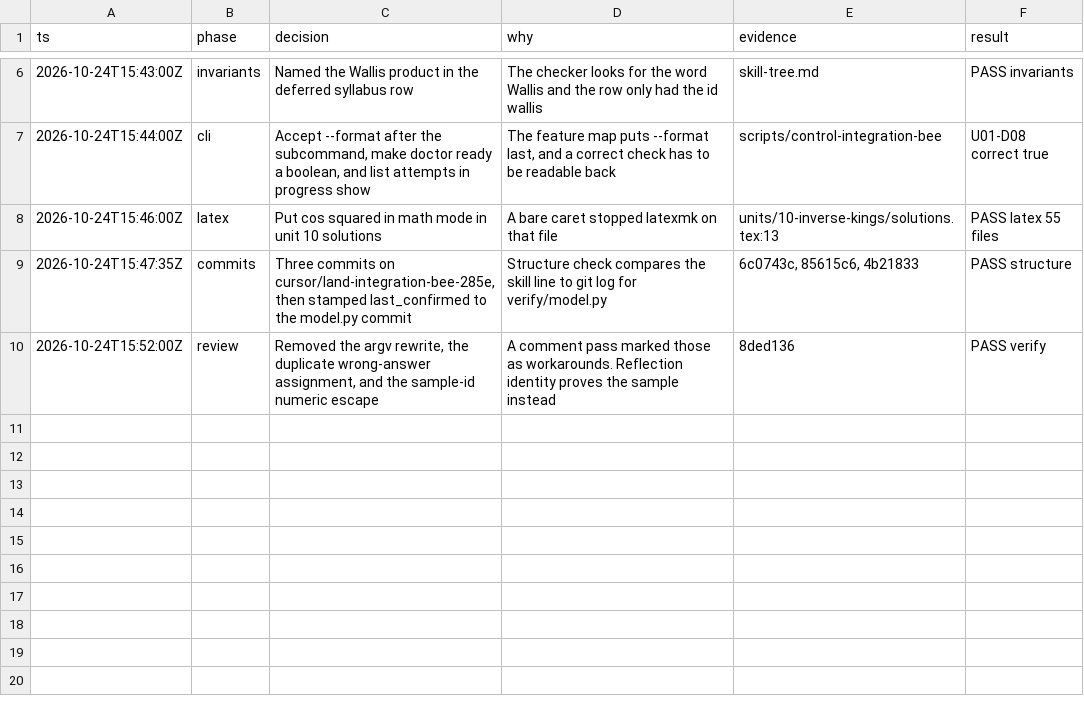
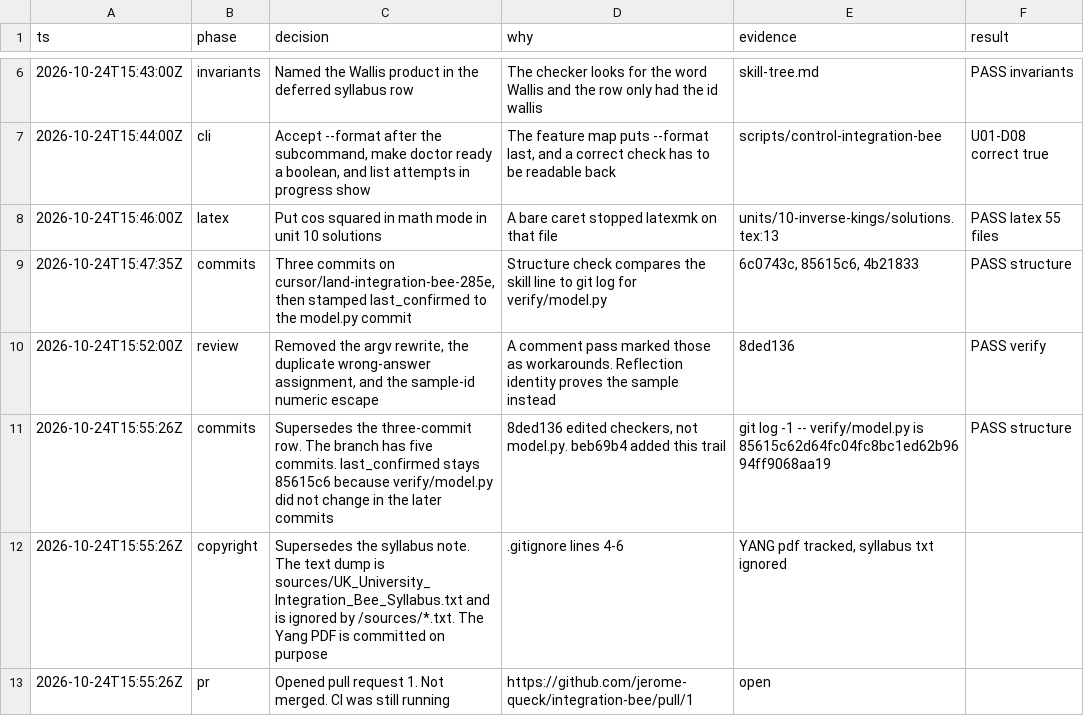
Before and after one commit to jerome-queck/integration-bee, a TSV file: docs/decisions/run-trail.tsv, drawn as a sheet; only a part is shown, gaps mark what is left out; the diff names each change by its address in the sheet, - before the commit and + after, or states it on an @@ line.

```diff
--- a/docs/decisions/run-trail.tsv
+++ b/docs/decisions/run-trail.tsv
+row 11: 2026-10-24T15:55:26Z | commits | Supersedes the three-commit row. The branch has five commits. last_confirmed stays 85615c6 because verify/model.py did not change in the later commits | 8ded136 edited checkers, not model.py. beb69b4 added this trail | git log -1 -- verify/model.py is 85615c62d64fc04fc8bc1ed62b9694ff9068aa19 | PASS structure
+row 12: 2026-10-24T15:55:26Z | copyright | Supersedes the syllabus note. The text dump is sources/UK_University_Integration_Bee_Syllabus.txt and is ignored by /sources/*.txt. The Yang PDF is committed on purpose | .gitignore lines 4-6 | YANG pdf tracked, syllabus txt ignored
+row 13: 2026-10-24T15:55:26Z | pr | Opened pull request 1. Not merged. CI was still running | https://github.com/jerome-queck/integration-bee/pull/1 | open
```
